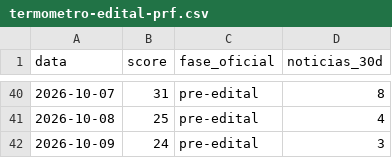
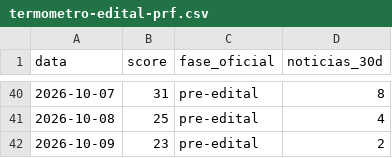
Before and after one commit to pabloduz/dados-concurso-prf-2026, a CSV file: datasets/termometro-edital-prf.csv, drawn as a sheet; only a part is shown, gaps mark what is left out.

```diff
--- a/datasets/termometro-edital-prf.csv
+++ b/datasets/termometro-edital-prf.csv
@@ -41,2 +41,2 @@ data,score,fase_oficial,noticias_30d
 2026-10-08,25,pre-edital,4
-2026-10-09,24,pre-edital,3
+2026-10-09,23,pre-edital,2
```
Also changed, not shown: 2 other files.
